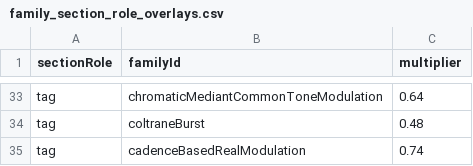
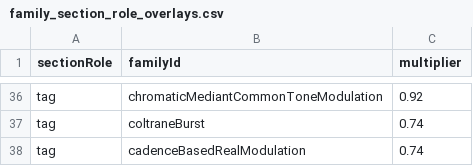
Before and after one commit to saintimulus-oss/sightchord, a CSV file: tool/smart_priors/family_section_role_overlays.csv, drawn as a sheet; only a part is shown, gaps mark what is left out; addresses are those after the commit; the diff covers the shown part only; the diff names each change by its address in the sheet, - before the commit and + after, or states it on an @@ line.

```diff
--- a/tool/smart_priors/family_section_role_overlays.csv
+++ b/tool/smart_priors/family_section_role_overlays.csv
-C36 (multiplier): 0.64
+C36 (multiplier): 0.92
-C37 (multiplier): 0.48
+C37 (multiplier): 0.74
```
Also changed, not shown: 3 added rows and 13 edited cells elsewhere in this file, tool/smart_priors/family_base_weights.csv, tool/smart_priors/family_phrase_role_overlays.csv, 17 other files.
